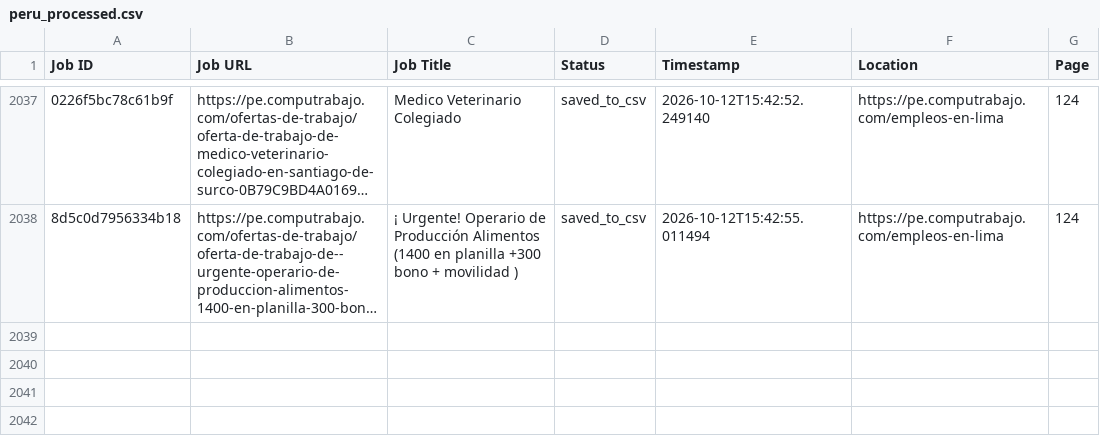
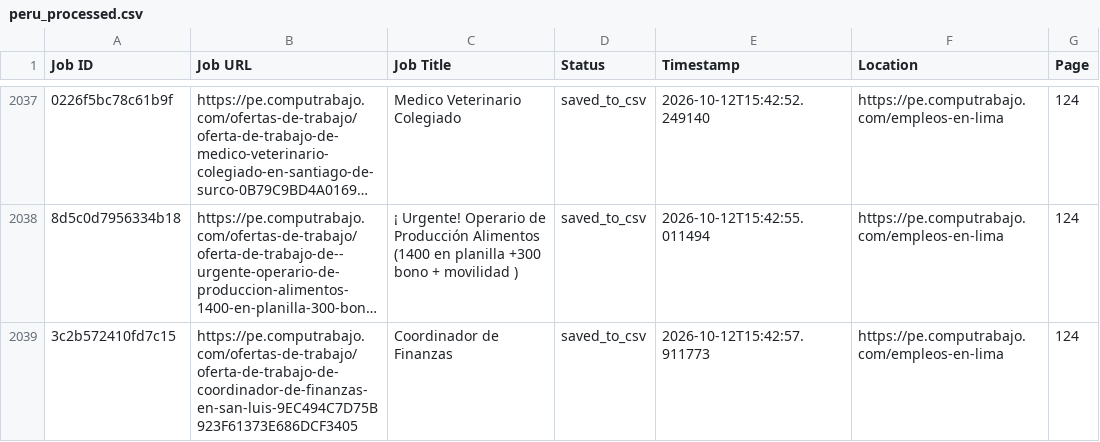
Before and after one commit to liliankason/computrabajo_peru_scraper, a CSV file: peru_processed.csv, drawn as a sheet; only a part is shown, gaps mark what is left out; long unchanged cells end in …; the diff names each change by its address in the sheet, - before the commit and + after, or states it on an @@ line.

```diff
--- a/peru_processed.csv
+++ b/peru_processed.csv
+row 2039: 3c2b572410fd7c15 | https://pe.computrabajo.com/ofertas-de-trabajo/oferta-de-trabajo-de-coordinador-de-finanzas-en-san-luis-9EC494C7D75B923F61373E686DCF3405 | Coordinador de Finanzas | saved_to_csv | 2026-10-12T15:42:57.911773 | https://pe.computrabajo.com/empleos-en-lima | 124
```
Also changed, not shown: 2 other files.
